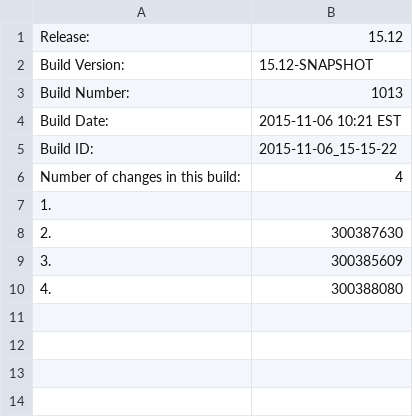
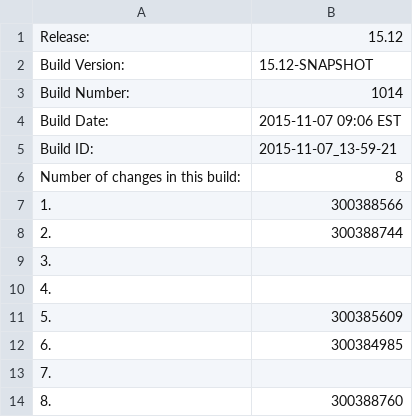
Before and after one commit to cheungs7/qa-dashboard, a CSV file: systest-build.csv, drawn as a sheet.

Commit message:
Made changes to systest and int information file.

```diff
--- a/systest-build.csv
+++ b/systest-build.csv
@@ -2,9 +2,13 @@ Release:,15.12
 Build Version:,15.12-SNAPSHOT
-Build Number:,1013
-Build Date:,2015-11-06 10:21 EST
-Build ID:,2015-11-06_15-15-22
-Number of changes in this build:,4
-1.,
-2.,300387630
-3.,300385609
-4.,300388080
+Build Number:,1014
+Build Date:,2015-11-07 09:06 EST
+Build ID:,2015-11-07_13-59-21
+Number of changes in this build:,8
+1.,300388566
+2.,300388744
+3.,
+4.,
+5.,300385609
+6.,300384985
+7.,
+8.,300388760
```
Also changed, not shown: 3 other files.
